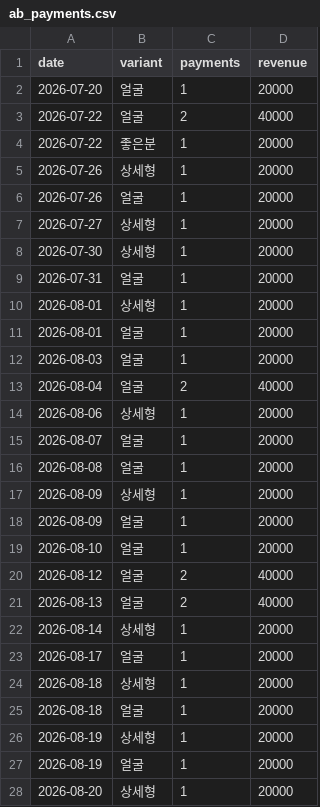
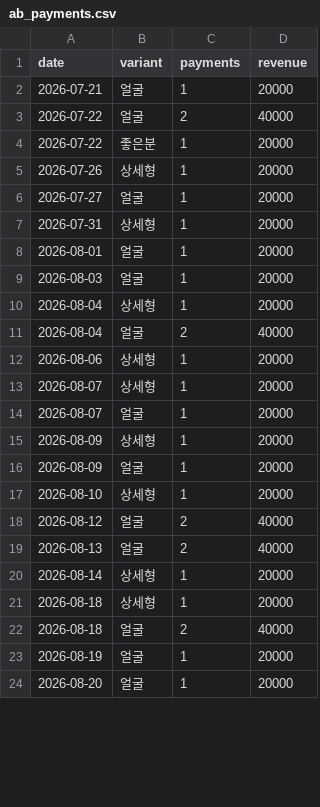
Before and after one commit to fgih304-netizen/fgih304-netizen.github.io, a CSV file: ab_payments.csv, drawn as a sheet; only a part is shown; the diff covers the shown part only.

```diff
--- a/ab_payments.csv
+++ b/ab_payments.csv
@@ -1,3 +1,3 @@
 date,variant,payments,revenue
-2026-07-20,얼굴,1,20000
+2026-07-21,얼굴,1,20000
 2026-07-22,얼굴,2,40000
@@ -5,16 +5,14 @@ date,variant,payments,revenue
 2026-07-26,상세형,1,20000
-2026-07-26,얼굴,1,20000
-2026-07-27,상세형,1,20000
-2026-07-30,상세형,1,20000
-2026-07-31,얼굴,1,20000
-2026-08-01,상세형,1,20000
+2026-07-27,얼굴,1,20000
+2026-07-31,상세형,1,20000
 2026-08-01,얼굴,1,20000
 2026-08-03,얼굴,1,20000
+2026-08-04,상세형,1,20000
 2026-08-04,얼굴,2,40000
 2026-08-06,상세형,1,20000
+2026-08-07,상세형,1,20000
 2026-08-07,얼굴,1,20000
-2026-08-08,얼굴,1,20000
 2026-08-09,상세형,1,20000
 2026-08-09,얼굴,1,20000
-2026-08-10,얼굴,1,20000
+2026-08-10,상세형,1,20000
 2026-08-12,얼굴,2,40000
@@ -22,7 +20,5 @@ date,variant,payments,revenue
 2026-08-14,상세형,1,20000
-2026-08-17,얼굴,1,20000
 2026-08-18,상세형,1,20000
-2026-08-18,얼굴,1,20000
-2026-08-19,상세형,1,20000
+2026-08-18,얼굴,2,40000
 2026-08-19,얼굴,1,20000
-2026-08-20,상세형,1,20000
+2026-08-20,얼굴,1,20000
```
Also changed, not shown: 3 added rows, 2 removed rows and 10 edited cells elsewhere in this file, ab_typeform.csv, booking_completed.csv, 13 other files.
